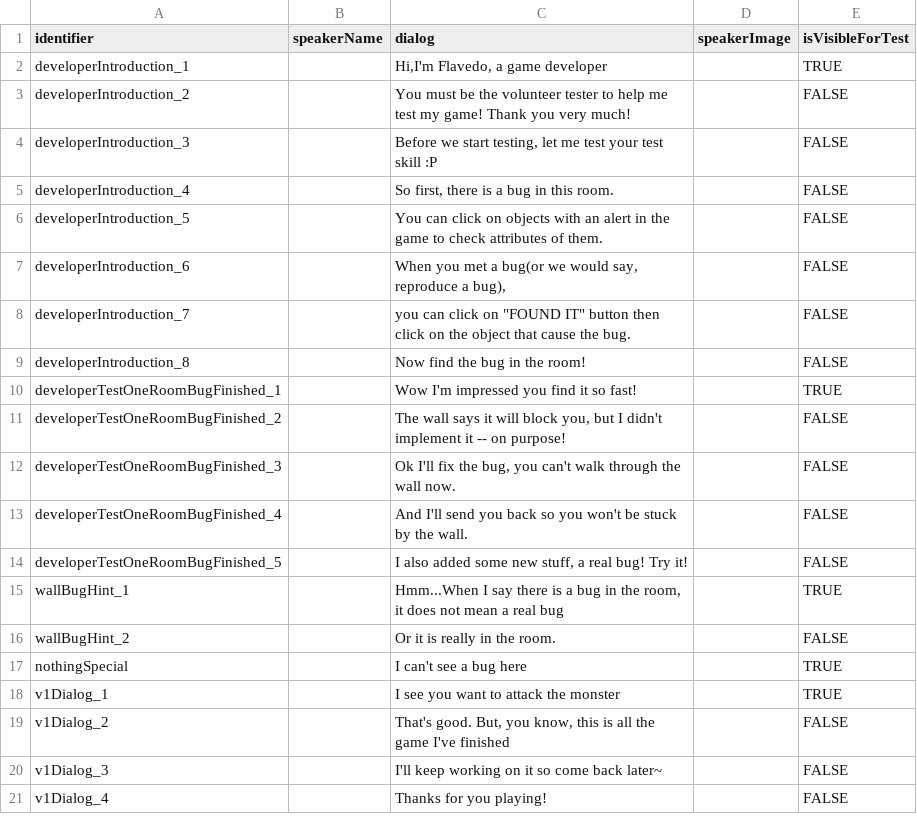
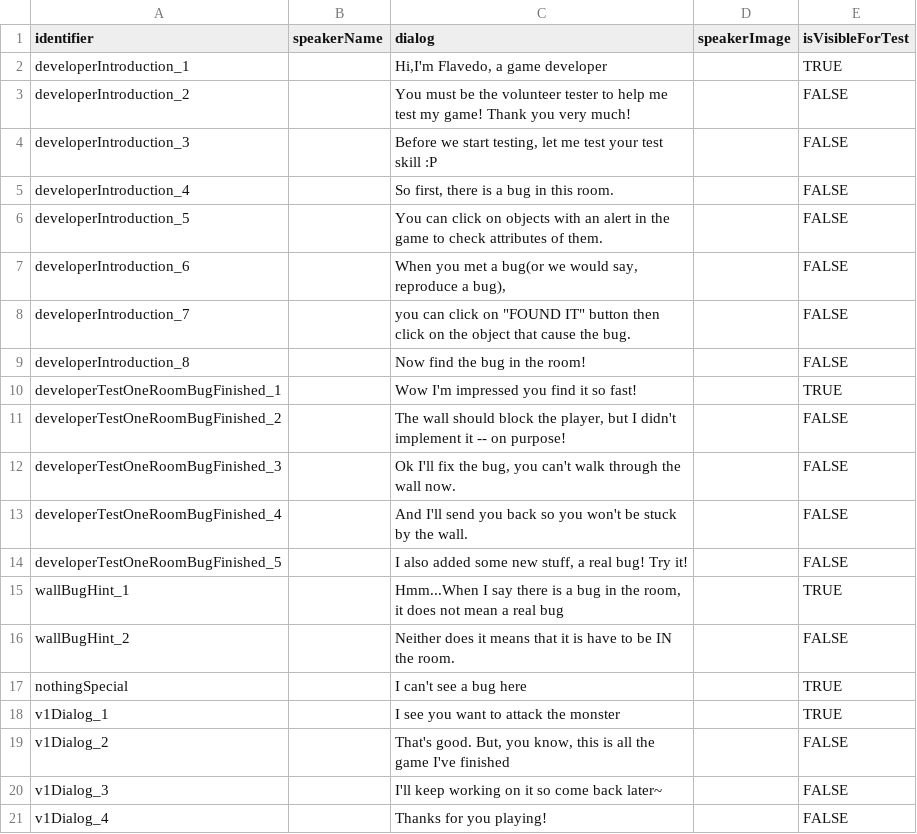
Before and after one commit to flavedogame/Find-A-Bug, a CSV file: Assets/StreamingAssets/narration.csv, drawn as a sheet.

```diff
--- a/Assets/StreamingAssets/narration.csv
+++ b/Assets/StreamingAssets/narration.csv
@@ -10,3 +10,3 @@ developerIntroduction_8,,Now find the bug in the room!,,FALSE
 developerTestOneRoomBugFinished_1,,Wow I'm impressed you find it so fast! ,,TRUE
-developerTestOneRoomBugFinished_2,,"The wall says it will block you, but I didn't implement it -- on purpose!",,FALSE
+developerTestOneRoomBugFinished_2,,"The wall should block the player, but I didn't implement it -- on purpose!",,FALSE
 developerTestOneRoomBugFinished_3,,"Ok I'll fix the bug, you can't walk through the wall now.",,FALSE
@@ -15,3 +15,3 @@ developerTestOneRoomBugFinished_5,,"I also added some new stuff, a real bug! Try
 wallBugHint_1,,"Hmm...When I say there is a bug in the room, it does not mean a real bug",,TRUE
-wallBugHint_2,,Or it is really in the room.,,FALSE
+wallBugHint_2,,Neither does it means that it is have to be IN the room.,,FALSE
 nothingSpecial,,I can't see a bug here,,TRUE
```
Also changed, not shown: Assets/StreamingAssets/achievement.csv, 4 other files.
